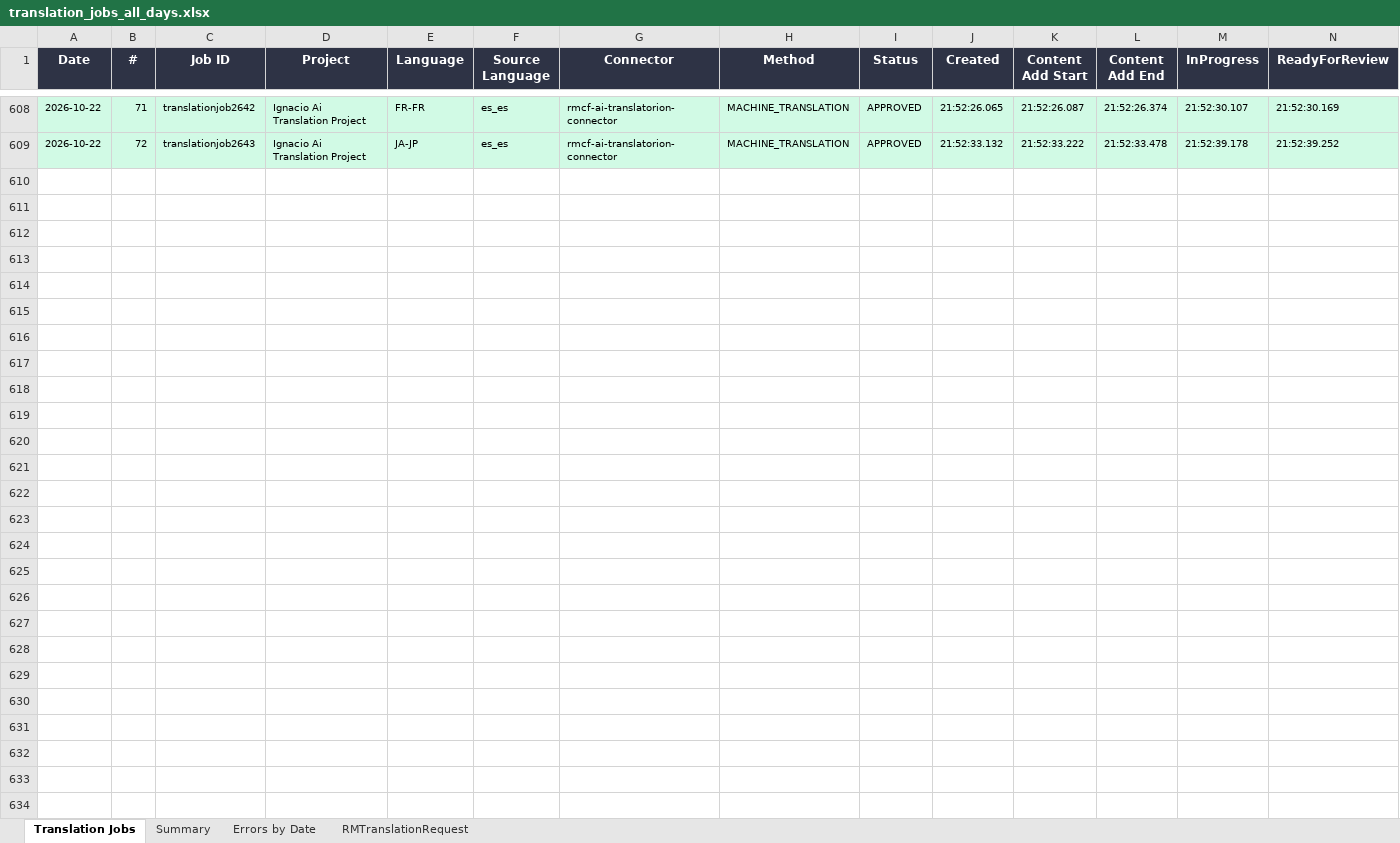
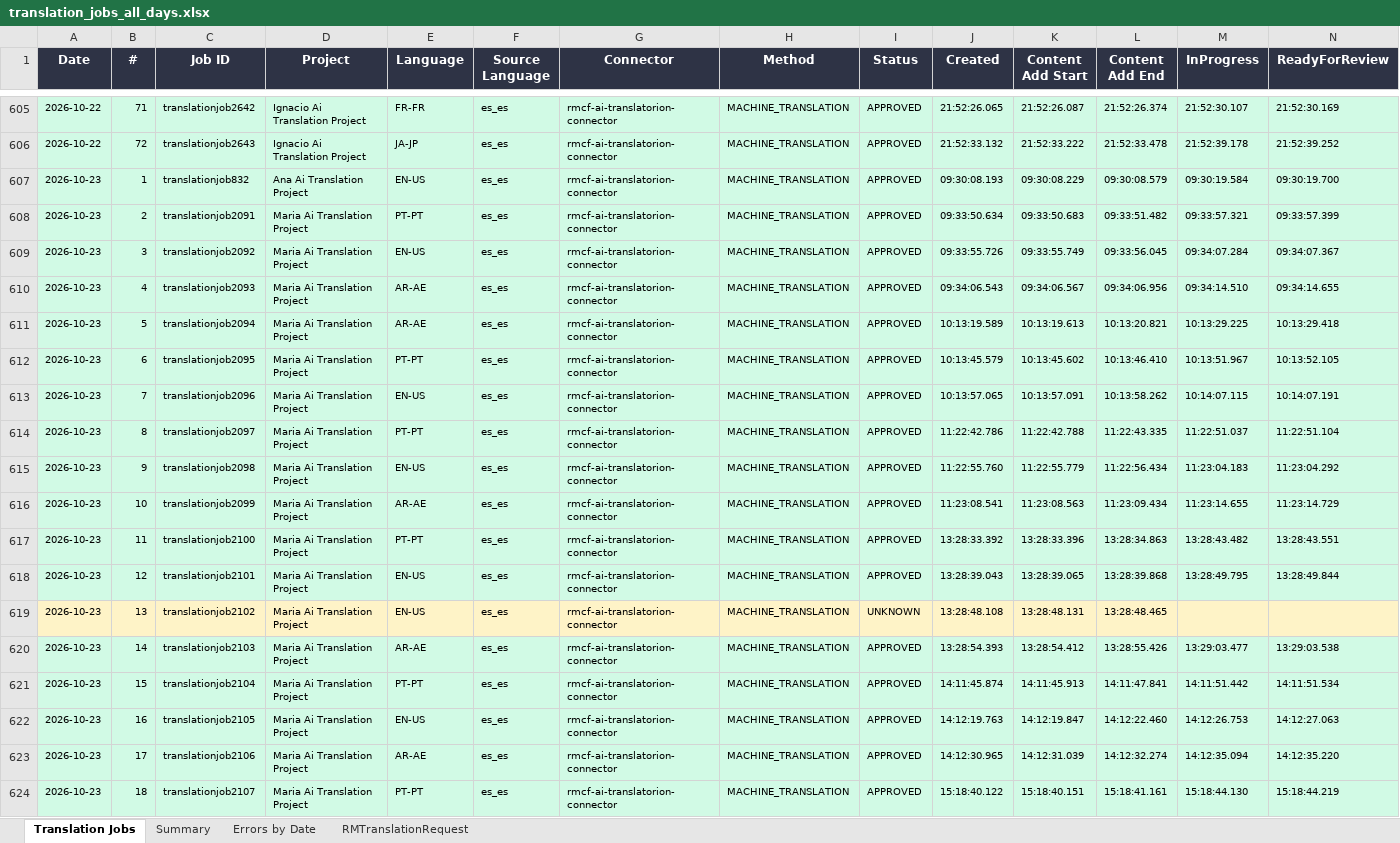
Before and after one commit to adeporra/rm-translation-reports, an Excel workbook: translation_jobs_all_days.xlsx, sheet Translation Jobs, drawn as a sheet; only a part is shown, gaps mark what is left out; values as stored, in another font and other column widths than the file's, no borders; rows hold the shown columns only; the diff covers the shown part only; the diff names each change by its address in the sheet, - before the commit and + after, or states it on an @@ line.

```diff
--- a/translation_jobs_all_days.xlsx (sheet Translation Jobs)
+++ b/translation_jobs_all_days.xlsx (sheet Translation Jobs)
+row 607: 2026-10-23 | 1 | translationjob832 | Ana Ai Translation Project | EN-US | es_es | rmcf-ai-translatorion-connector | MACHINE_TRANSLATION | APPROVED | 09:30:08.193 | 09:30:08.229 | 09:30:08.579 | 09:30:19.584 | 09:30:19.700
+row 608: 2026-10-23 | 2 | translationjob2091 | Maria Ai Translation Project | PT-PT | es_es | rmcf-ai-translatorion-connector | MACHINE_TRANSLATION | APPROVED | 09:33:50.634 | 09:33:50.683 | 09:33:51.482 | 09:33:57.321 | 09:33:57.399
+row 609: 2026-10-23 | 3 | translationjob2092 | Maria Ai Translation Project | EN-US | es_es | rmcf-ai-translatorion-connector | MACHINE_TRANSLATION | APPROVED | 09:33:55.726 | 09:33:55.749 | 09:33:56.045 | 09:34:07.284 | 09:34:07.367
+row 610: 2026-10-23 | 4 | translationjob2093 | Maria Ai Translation Project | AR-AE | es_es | rmcf-ai-translatorion-connector | MACHINE_TRANSLATION | APPROVED | 09:34:06.543 | 09:34:06.567 | 09:34:06.956 | 09:34:14.510 | 09:34:14.655
+row 611: 2026-10-23 | 5 | translationjob2094 | Maria Ai Translation Project | AR-AE | es_es | rmcf-ai-translatorion-connector | MACHINE_TRANSLATION | APPROVED | 10:13:19.589 | 10:13:19.613 | 10:13:20.821 | 10:13:29.225 | 10:13:29.418
+row 612: 2026-10-23 | 6 | translationjob2095 | Maria Ai Translation Project | PT-PT | es_es | rmcf-ai-translatorion-connector | MACHINE_TRANSLATION | APPROVED | 10:13:45.579 | 10:13:45.602 | 10:13:46.410 | 10:13:51.967 | 10:13:52.105
+row 613: 2026-10-23 | 7 | translationjob2096 | Maria Ai Translation Project | EN-US | es_es | rmcf-ai-translatorion-connector | MACHINE_TRANSLATION | APPROVED | 10:13:57.065 | 10:13:57.091 | 10:13:58.262 | 10:14:07.115 | 10:14:07.191
+row 614: 2026-10-23 | 8 | translationjob2097 | Maria Ai Translation Project | PT-PT | es_es | rmcf-ai-translatorion-connector | MACHINE_TRANSLATION | APPROVED | 11:22:42.786 | 11:22:42.788 | 11:22:43.335 | 11:22:51.037 | 11:22:51.104
+row 615: 2026-10-23 | 9 | translationjob2098 | Maria Ai Translation Project | EN-US | es_es | rmcf-ai-translatorion-connector | MACHINE_TRANSLATION | APPROVED | 11:22:55.760 | 11:22:55.779 | 11:22:56.434 | 11:23:04.183 | 11:23:04.292
+row 616: 2026-10-23 | 10 | translationjob2099 | Maria Ai Translation Project | AR-AE | es_es | rmcf-ai-translatorion-connector | MACHINE_TRANSLATION | APPROVED | 11:23:08.541 | 11:23:08.563 | 11:23:09.434 | 11:23:14.655 | 11:23:14.729
+row 617: 2026-10-23 | 11 | translationjob2100 | Maria Ai Translation Project | PT-PT | es_es | rmcf-ai-translatorion-connector | MACHINE_TRANSLATION | APPROVED | 13:28:33.392 | 13:28:33.396 | 13:28:34.863 | 13:28:43.482 | 13:28:43.551
+row 618: 2026-10-23 | 12 | translationjob2101 | Maria Ai Translation Project | EN-US | es_es | rmcf-ai-translatorion-connector | MACHINE_TRANSLATION | APPROVED | 13:28:39.043 | 13:28:39.065 | 13:28:39.868 | 13:28:49.795 | 13:28:49.844
+row 619: 2026-10-23 | 13 | translationjob2102 | Maria Ai Translation Project | EN-US | es_es | rmcf-ai-translatorion-connector | MACHINE_TRANSLATION | UNKNOWN | 13:28:48.108 | 13:28:48.131 | 13:28:48.465
+row 620: 2026-10-23 | 14 | translationjob2103 | Maria Ai Translation Project | AR-AE | es_es | rmcf-ai-translatorion-connector | MACHINE_TRANSLATION | APPROVED | 13:28:54.393 | 13:28:54.412 | 13:28:55.426 | 13:29:03.477 | 13:29:03.538
+row 621: 2026-10-23 | 15 | translationjob2104 | Maria Ai Translation Project | PT-PT | es_es | rmcf-ai-translatorion-connector | MACHINE_TRANSLATION | APPROVED | 14:11:45.874 | 14:11:45.913 | 14:11:47.841 | 14:11:51.442 | 14:11:51.534
+row 622: 2026-10-23 | 16 | translationjob2105 | Maria Ai Translation Project | EN-US | es_es | rmcf-ai-translatorion-connector | MACHINE_TRANSLATION | APPROVED | 14:12:19.763 | 14:12:19.847 | 14:12:22.460 | 14:12:26.753 | 14:12:27.063
+row 623: 2026-10-23 | 17 | translationjob2106 | Maria Ai Translation Project | AR-AE | es_es | rmcf-ai-translatorion-connector | MACHINE_TRANSLATION | APPROVED | 14:12:30.965 | 14:12:31.039 | 14:12:32.274 | 14:12:35.094 | 14:12:35.220
+row 624: 2026-10-23 | 18 | translationjob2107 | Maria Ai Translation Project | PT-PT | es_es | rmcf-ai-translatorion-connector | MACHINE_TRANSLATION | APPROVED | 15:18:40.122 | 15:18:40.151 | 15:18:41.161 | 15:18:44.130 | 15:18:44.219
```
Also changed, not shown: 35 added rows and 3 removed rows elsewhere in this sheet, sheet Summary, sheet RMTranslationRequest, sheet Errors by Date, 5 other files.
